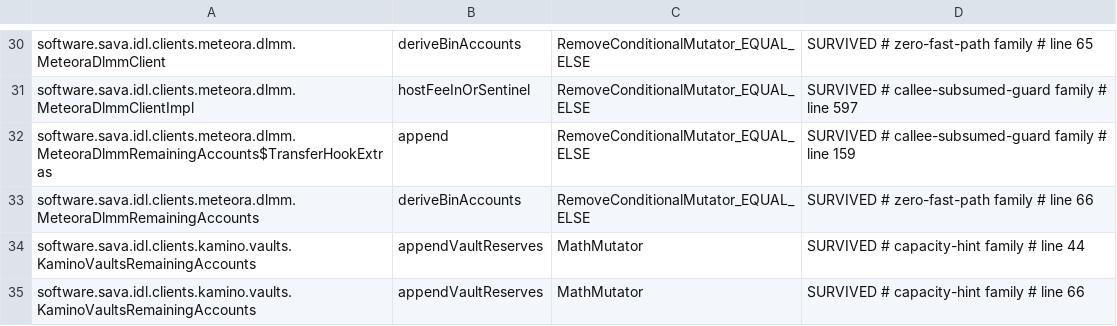
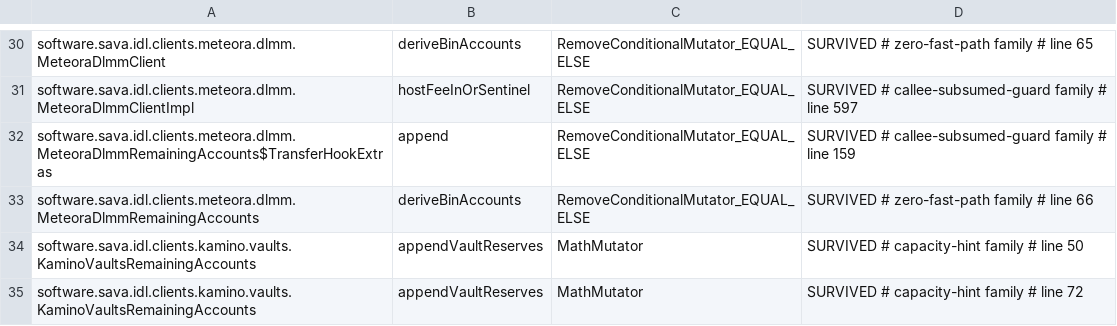
Before and after one commit to sava-software/idl-clients, a CSV file: idl-clients-bundle/config/pitest/clients-accepted.csv, drawn as a sheet; only a part is shown, gaps mark what is left out.

Commit message:
chore(hardening): refresh the Kamino vaults accepted-mutant line tags
Nothing changes for callers.

The two accepted capacity-hint rows for
KaminoVaultsRemainingAccounts.appendVaultReserves still named lines 44 and
66, where the code stood before 04a15ce5 added six lines of class
documentation above it; it sits at lines 50 and 72 now.
pitestClientsBaselineRetag rewrote the two tags from a fresh history-free
run and kept all 35 accepted rows.

Two unrelated changes ride along. idl-change-report.txt now holds the report
of the generation run that followed the Stake 5.1.1 sync, in which no channel
moved. JupiterSwapV2ClientImpl's label parser uses the diamond and an unnamed
lambda parameter; it parses as before.

```diff
--- a/idl-clients-bundle/config/pitest/clients-accepted.csv
+++ b/idl-clients-bundle/config/pitest/clients-accepted.csv
@@ -33,3 +33,3 @@ software.sava.idl.clients.meteora.dlmm.MeteoraDlmmRemainingAccounts$TransferHook
 software.sava.idl.clients.meteora.dlmm.MeteoraDlmmRemainingAccounts,deriveBinAccounts,RemoveConditionalMutator_EQUAL_ELSE,SURVIVED # zero-fast-path family # line 66
-software.sava.idl.clients.kamino.vaults.KaminoVaultsRemainingAccounts,appendVaultReserves,MathMutator,SURVIVED # capacity-hint family # line 44
-software.sava.idl.clients.kamino.vaults.KaminoVaultsRemainingAccounts,appendVaultReserves,MathMutator,SURVIVED # capacity-hint family # line 66
+software.sava.idl.clients.kamino.vaults.KaminoVaultsRemainingAccounts,appendVaultReserves,MathMutator,SURVIVED # capacity-hint family # line 50
+software.sava.idl.clients.kamino.vaults.KaminoVaultsRemainingAccounts,appendVaultReserves,MathMutator,SURVIVED # capacity-hint family # line 72
```
Also changed, not shown: 2 other files.
